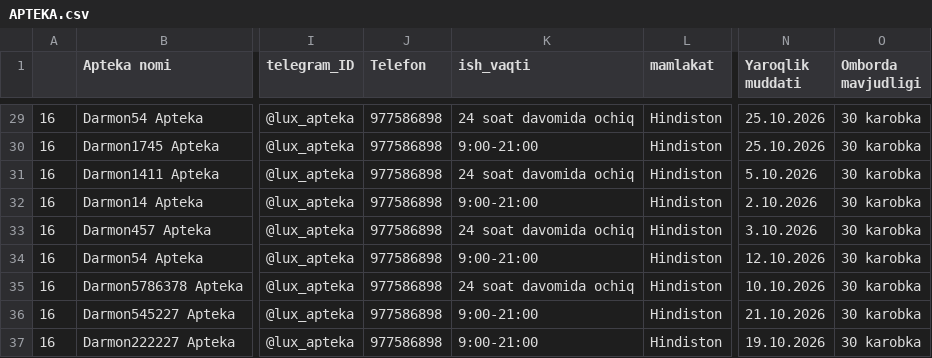
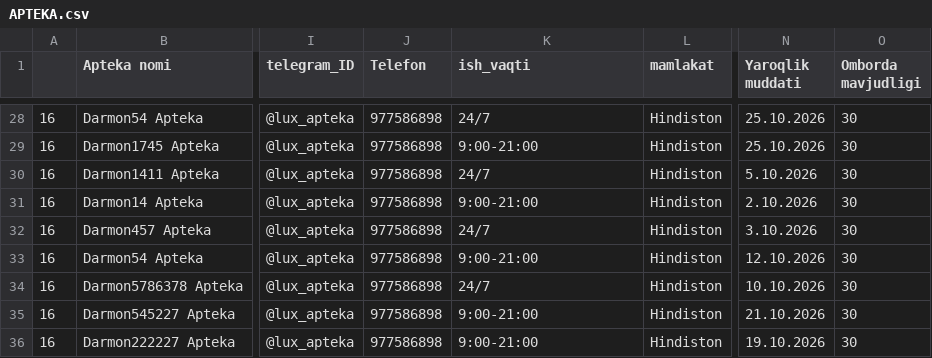
Before and after one commit to Moonis11/Tablet4, a CSV file: APTEKA.csv, drawn as a sheet; only a part is shown, gaps mark what is left out; addresses are those after the commit; the diff covers the shown part only; the diff names each change by its address in the sheet, - before the commit and + after, or states it on an @@ line.

```diff
--- a/APTEKA.csv
+++ b/APTEKA.csv
-K28 (ish_vaqti): 24 soat davomida ochiq
+K28 (ish_vaqti): 24/7
-O28:O36 (Omborda mavjudligi): 30 karobka
+O28:O36 (Omborda mavjudligi): 30
-K30 (ish_vaqti): 24 soat davomida ochiq
+K30 (ish_vaqti): 24/7
-K32 (ish_vaqti): 24 soat davomida ochiq
+K32 (ish_vaqti): 24/7
-K34 (ish_vaqti): 24 soat davomida ochiq
+K34 (ish_vaqti): 24/7
```
Also changed, not shown: 1 removed row and 39 edited cells elsewhere in this file, 1 other file.
